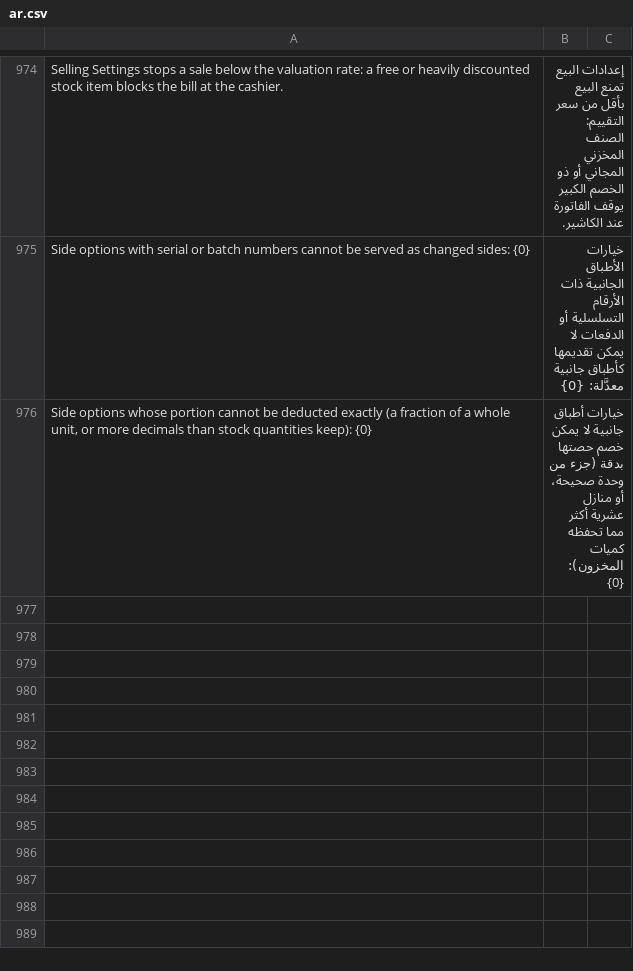
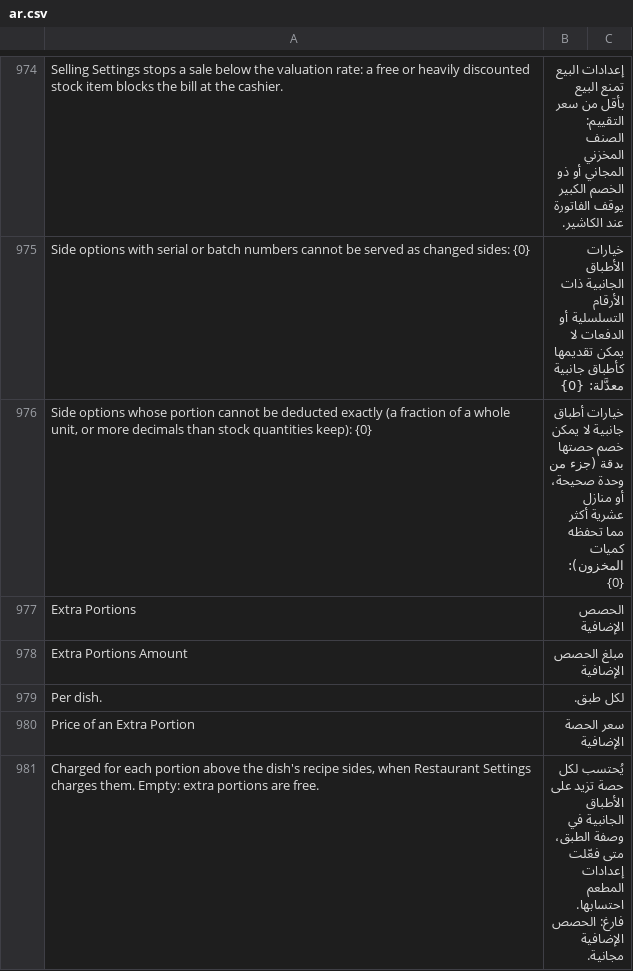
Before and after one commit to ahmadibrahimdev47/resto, a CSV file: resto/translations/ar.csv, drawn as a sheet; only a part is shown, gaps mark what is left out; the diff covers the shown part only; the diff names each change by its address in the sheet, - before the commit and + after, or states it on an @@ line.

```diff
--- a/resto/translations/ar.csv
+++ b/resto/translations/ar.csv
+row 977: Extra Portions | الحصص الإضافية
+row 978: Extra Portions Amount | مبلغ الحصص الإضافية
+row 979: Per dish. | لكل طبق.
+row 980: Price of an Extra Portion | سعر الحصة الإضافية
+row 981: Charged for each portion above the dish's recipe sides, when Restaurant Settings charges them. Empty: extra portions are free. | يُحتسب لكل حصة تزيد على الأطباق الجانبية في وصفة الطبق، متى فعّلت إعدادات المطعم احتسابها. فارغ: الحصص الإضافية مجانية.
```
Also changed, not shown: 24 added rows and 2 edited cells elsewhere in this file, 13 other files.
